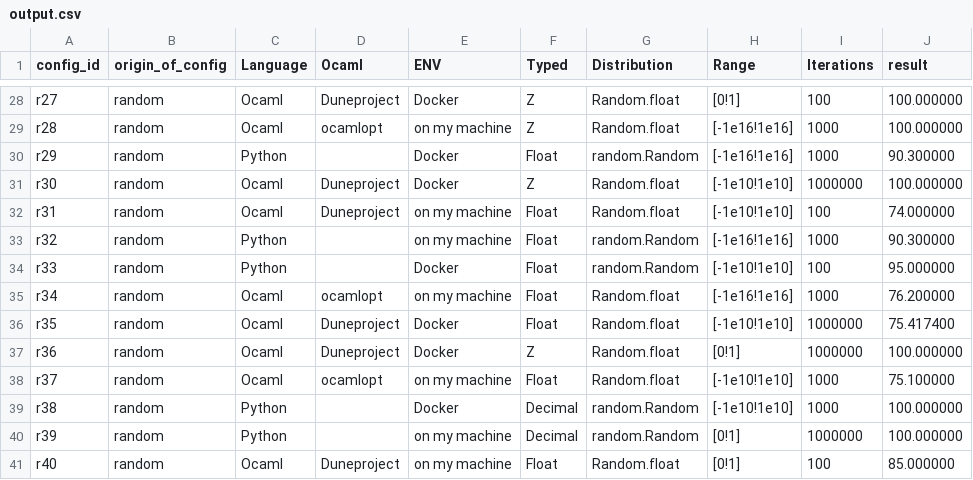
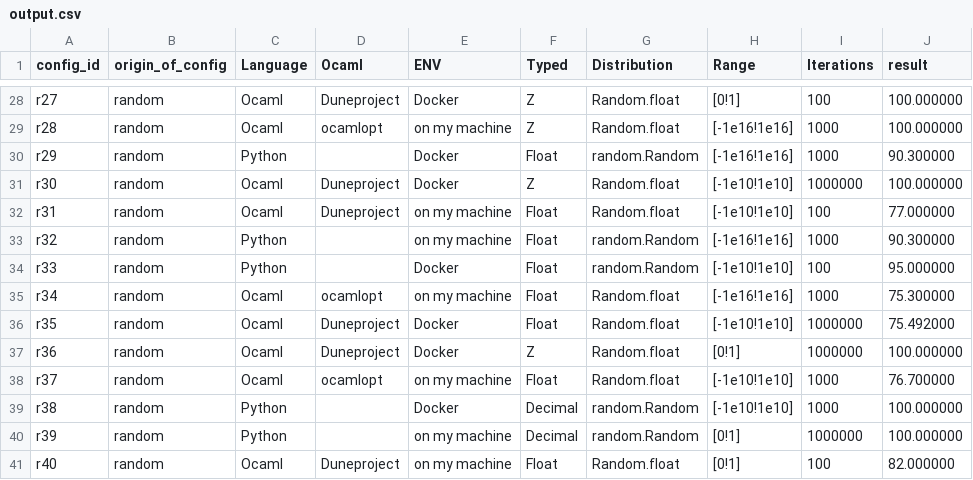
Before and after one commit to Ophenyah/Reprod, a CSV file: TP3/Part 6/output.csv, drawn as a sheet; only a part is shown, gaps mark what is left out; the diff covers the shown part only.

```diff
--- a/TP3/Part 6/output.csv
+++ b/TP3/Part 6/output.csv
@@ -31,11 +31,11 @@ r29,random,Python,,Docker,Float,random.Random,[-1e16!1e16],1000,90.300000
 r30,random,Ocaml,Duneproject,Docker,Z,Random.float,[-1e10!1e10],1000000,100.000000
-r31,random,Ocaml,Duneproject,on my machine,Float,Random.float,[-1e10!1e10],100,74.000000
+r31,random,Ocaml,Duneproject,on my machine,Float,Random.float,[-1e10!1e10],100,77.000000
 r32,random,Python,,on my machine,Float,random.Random,[-1e16!1e16],1000,90.300000
 r33,random,Python,,Docker,Float,random.Random,[-1e10!1e10],100,95.000000
-r34,random,Ocaml,ocamlopt,on my machine,Float,Random.float,[-1e16!1e16],1000,76.200000
-r35,random,Ocaml,Duneproject,Docker,Float,Random.float,[-1e10!1e10],1000000,75.417400
+r34,random,Ocaml,ocamlopt,on my machine,Float,Random.float,[-1e16!1e16],1000,75.300000
+r35,random,Ocaml,Duneproject,Docker,Float,Random.float,[-1e10!1e10],1000000,75.492000
 r36,random,Ocaml,Duneproject,Docker,Z,Random.float,[0!1],1000000,100.000000
-r37,random,Ocaml,ocamlopt,on my machine,Float,Random.float,[-1e10!1e10],1000,75.100000
+r37,random,Ocaml,ocamlopt,on my machine,Float,Random.float,[-1e10!1e10],1000,76.700000
 r38,random,Python,,Docker,Decimal,random.Random,[-1e10!1e10],1000,100.000000
 r39,random,Python,,on my machine,Decimal,random.Random,[0!1],1000000,100.000000
-r40,random,Ocaml,Duneproject,on my machine,Float,Random.float,[0!1],100,85.000000
+r40,random,Ocaml,Duneproject,on my machine,Float,Random.float,[0!1],100,82.000000
```
Also changed, not shown: 10 edited cells elsewhere in this file.
